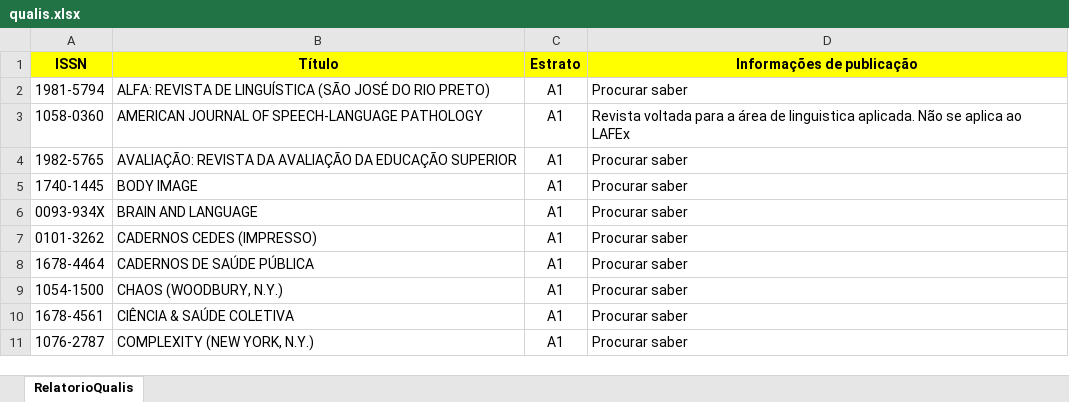
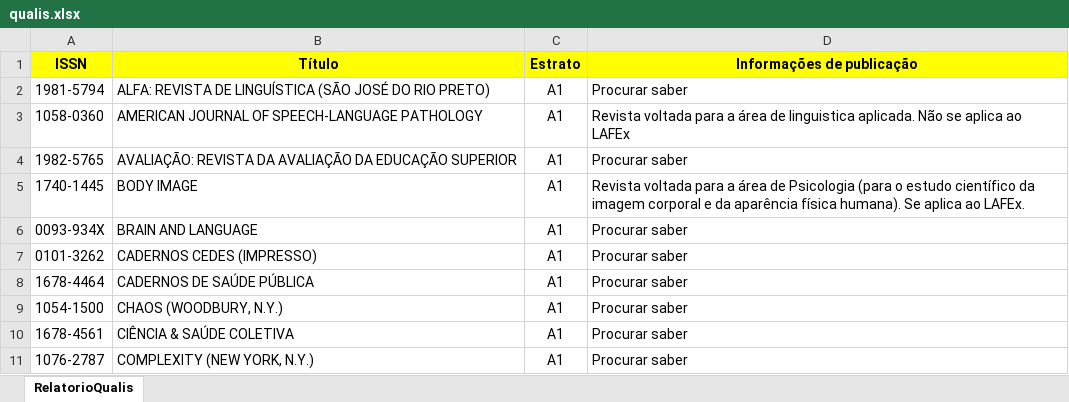
Before and after one commit to V1ctor084/LAFEX, an Excel workbook: qualis.xlsx, sheet RelatorioQualis, drawn as a sheet; only a part is shown; values as stored, in another font and other column widths than the file's, no borders; the diff names each change by its address in the sheet, - before the commit and + after, or states it on an @@ line.

Commit message:
Update qualis.xlsx
Alteração na revista body image

```diff
--- a/qualis.xlsx (sheet RelatorioQualis)
+++ b/qualis.xlsx (sheet RelatorioQualis)
-D5 (Informações de publicação): Procurar saber
+D5 (Informações de publicação): Revista voltada para a área de Psicologia (para o estudo científico da imagem corporal e da aparência física humana). Se aplica ao LAFEx.
```
